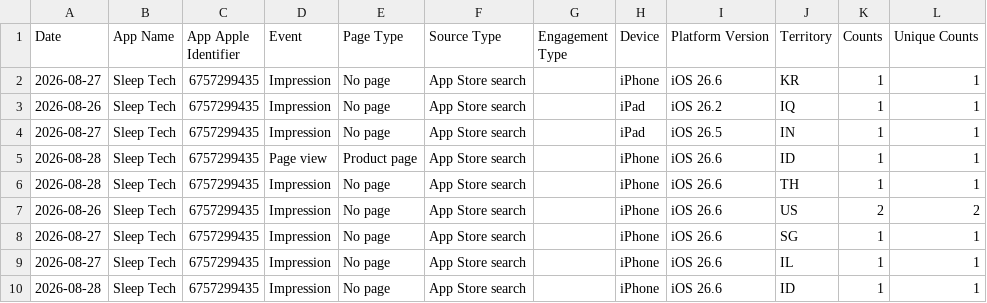
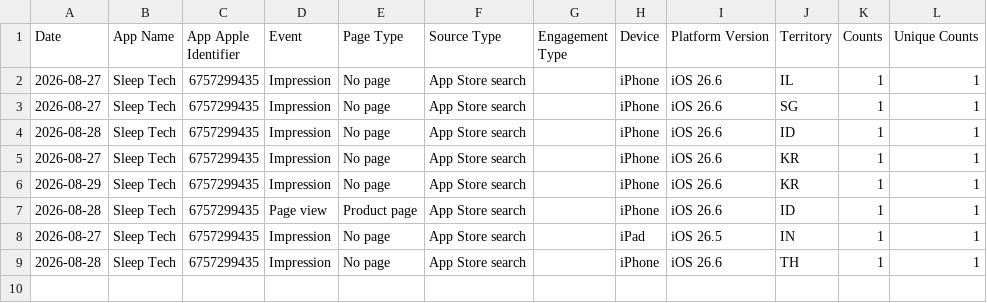
Before and after one commit to workingtomkwak-cmd/sleeptech-dashboard, a CSV file: data/raw/App_Store_Discovery_and_Engagement_Standard.sample.csv, drawn as a sheet.

```diff
--- a/data/raw/App_Store_Discovery_and_Engagement_Standard.sample.csv
+++ b/data/raw/App_Store_Discovery_and_Engagement_Standard.sample.csv
@@ -1,10 +1,9 @@
 Date	App Name	App Apple Identifier	Event	Page Type	Source Type	Engagement Type	Device	Platform Version	Territory	Counts	Unique Counts
+2026-08-27	Sleep Tech	6757299435	Impression	No page	App Store search		iPhone	iOS 26.6	IL	1	1
+2026-08-27	Sleep Tech	6757299435	Impression	No page	App Store search		iPhone	iOS 26.6	SG	1	1
+2026-08-28	Sleep Tech	6757299435	Impression	No page	App Store search		iPhone	iOS 26.6	ID	1	1
 2026-08-27	Sleep Tech	6757299435	Impression	No page	App Store search		iPhone	iOS 26.6	KR	1	1
-2026-08-26	Sleep Tech	6757299435	Impression	No page	App Store search		iPad	iOS 26.2	IQ	1	1
+2026-08-29	Sleep Tech	6757299435	Impression	No page	App Store search		iPhone	iOS 26.6	KR	1	1
+2026-08-28	Sleep Tech	6757299435	Page view	Product page	App Store search		iPhone	iOS 26.6	ID	1	1
 2026-08-27	Sleep Tech	6757299435	Impression	No page	App Store search		iPad	iOS 26.5	IN	1	1
-2026-08-28	Sleep Tech	6757299435	Page view	Product page	App Store search		iPhone	iOS 26.6	ID	1	1
 2026-08-28	Sleep Tech	6757299435	Impression	No page	App Store search		iPhone	iOS 26.6	TH	1	1
-2026-08-26	Sleep Tech	6757299435	Impression	No page	App Store search		iPhone	iOS 26.6	US	2	2
-2026-08-27	Sleep Tech	6757299435	Impression	No page	App Store search		iPhone	iOS 26.6	SG	1	1
-2026-08-27	Sleep Tech	6757299435	Impression	No page	App Store search		iPhone	iOS 26.6	IL	1	1
-2026-08-28	Sleep Tech	6757299435	Impression	No page	App Store search		iPhone	iOS 26.6	ID	1	1
```
Also changed, not shown: 1 other file.
